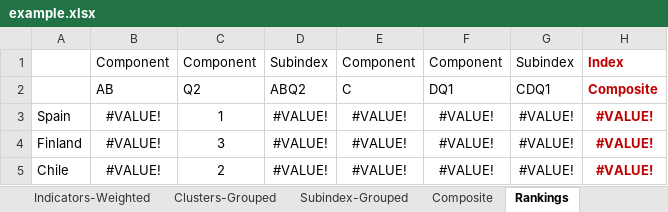
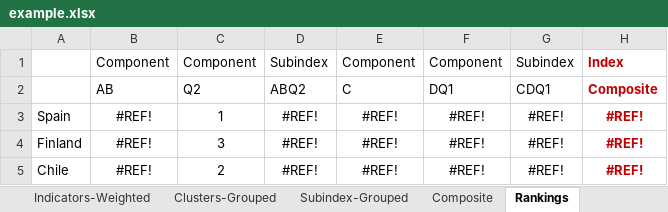
Before and after one commit to weso/wiFetcher, an Excel workbook: conf/files/example.xlsx, sheet Rankings, drawn as a sheet; values as stored, in another font and other column widths than the file's, no borders; the diff names each change by its address in the sheet, - before the commit and + after, or states it on an @@ line.

```diff
--- a/conf/files/example.xlsx (sheet Rankings)
+++ b/conf/files/example.xlsx (sheet Rankings)
-B3:B5: #VALUE!
+B3:B5: #REF!
-D3:D5: #VALUE!
+D3:D5: #REF!
-E3:E5: #VALUE!
+E3:E5: #REF!
-F3:F5: #VALUE!
+F3:F5: #REF!
-G3:G5: #VALUE!
+G3:G5: #REF!
-H3:H5: #VALUE!
+H3:H5: #REF!
```
Also changed, not shown: sheet Indicators-Normalized, sheet Indicators-Adjusted, sheet Indicators-Weighted, sheet A-Normalised, sheet B-Normalised, sheet C-Normalised, 5 more sheets, 7 other files.
